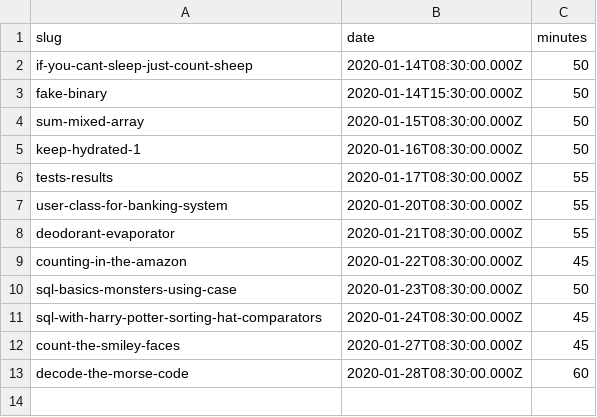
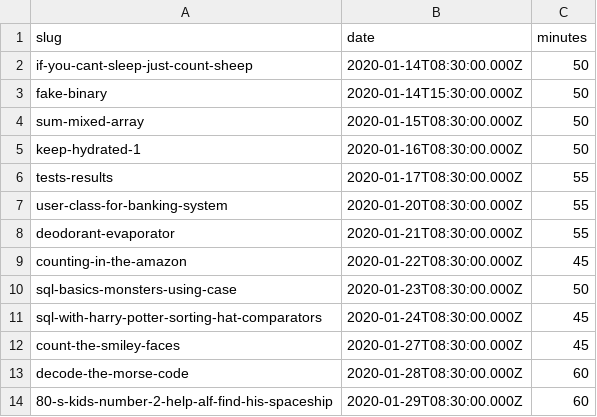
Before and after one commit to agalvezcorell/codewars-kata-student-correction-ih, a CSV file: input/katas.csv, drawn as a sheet; the diff names each change by its address in the sheet, - before the commit and + after, or states it on an @@ line.

```diff
--- a/input/katas.csv
+++ b/input/katas.csv
+row 14: 80-s-kids-number-2-help-alf-find-his-spaceship | 2020-01-29T08:30:00.000Z | 60
```
Also changed, not shown: output/output.csv, 1 other file.
